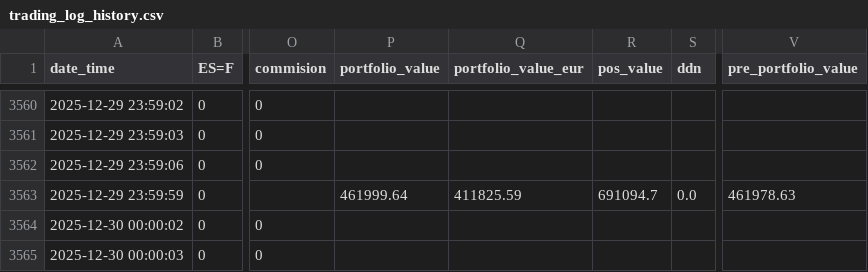
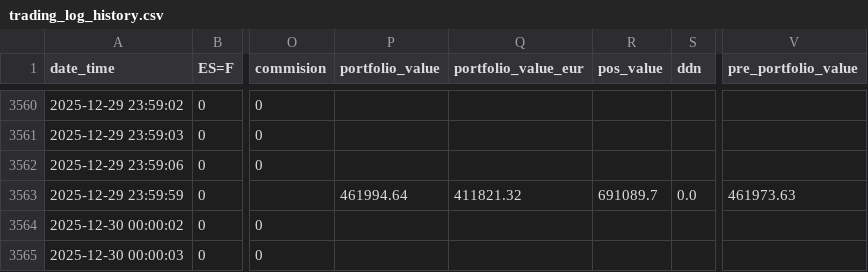
Before and after one commit to ruizcarr/QuantTradingApp_250509, a CSV file: results/trading_log_history.csv, drawn as a sheet; only a part is shown, gaps mark what is left out; the diff covers the shown part only; the diff names each change by its address in the sheet, - before the commit and + after, or states it on an @@ line.

```diff
--- a/results/trading_log_history.csv
+++ b/results/trading_log_history.csv
-P3563 (portfolio_value): 461999.64
+P3563 (portfolio_value): 461994.64
-Q3563 (portfolio_value_eur): 411825.59
+Q3563 (portfolio_value_eur): 411821.32
-R3563 (pos_value): 691094.7
+R3563 (pos_value): 691089.7
-V3563 (pre_portfolio_value): 461978.63
+V3563 (pre_portfolio_value): 461973.63
```
Also changed, not shown: 23 edited cells elsewhere in this file, 2 other files.
